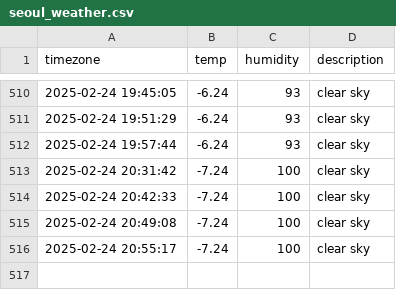
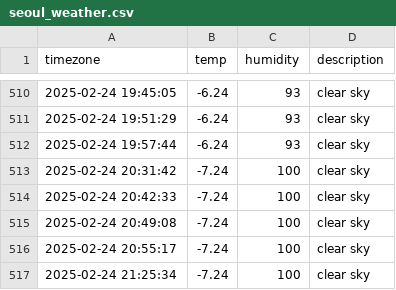
Before and after one commit to kyumanseo/seoul_weather, a CSV file: seoul_weather.csv, drawn as a sheet; only a part is shown, gaps mark what is left out.

```diff
--- a/seoul_weather.csv
+++ b/seoul_weather.csv
@@ -516 +516,2 @@ timezone,temp,humidity,description
 2025-02-24 20:55:17,-7.24,100,clear sky
+2025-02-24 21:25:34,-7.24,100,clear sky
```
